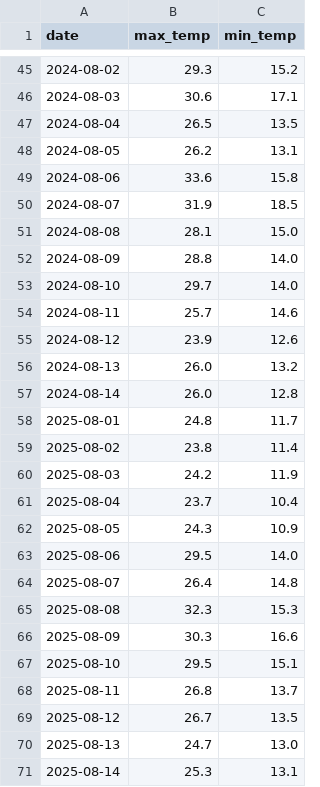
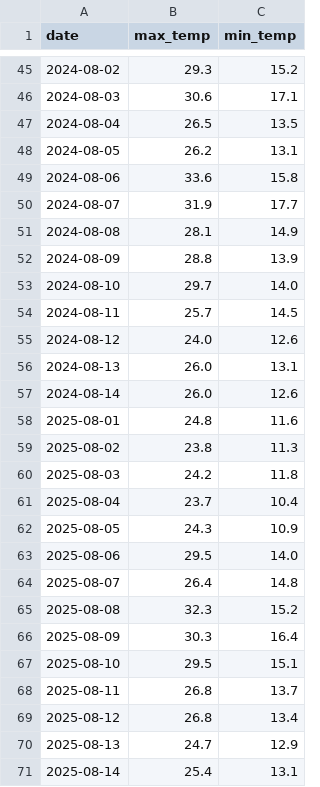
Before and after one commit to DrizzyLooDoo/weather_tracker, a CSV file: historical_weather.csv, drawn as a sheet; only a part is shown, gaps mark what is left out; the diff covers the shown part only.

```diff
--- a/historical_weather.csv
+++ b/historical_weather.csv
@@ -49,13 +49,13 @@ date,max_temp,min_temp
 2024-08-06,33.6,15.8
-2024-08-07,31.9,18.5
-2024-08-08,28.1,15.0
-2024-08-09,28.8,14.0
+2024-08-07,31.9,17.7
+2024-08-08,28.1,14.9
+2024-08-09,28.8,13.9
 2024-08-10,29.7,14.0
-2024-08-11,25.7,14.6
-2024-08-12,23.9,12.6
-2024-08-13,26.0,13.2
-2024-08-14,26.0,12.8
-2025-08-01,24.8,11.7
-2025-08-02,23.8,11.4
-2025-08-03,24.2,11.9
+2024-08-11,25.7,14.5
+2024-08-12,24.0,12.6
+2024-08-13,26.0,13.1
+2024-08-14,26.0,12.6
+2025-08-01,24.8,11.6
+2025-08-02,23.8,11.3
+2025-08-03,24.2,11.8
 2025-08-04,23.7,10.4
@@ -64,8 +64,8 @@ date,max_temp,min_temp
 2025-08-07,26.4,14.8
-2025-08-08,32.3,15.3
-2025-08-09,30.3,16.6
+2025-08-08,32.3,15.2
+2025-08-09,30.3,16.4
 2025-08-10,29.5,15.1
 2025-08-11,26.8,13.7
-2025-08-12,26.7,13.5
-2025-08-13,24.7,13.0
-2025-08-14,25.3,13.1
+2025-08-12,26.8,13.4
+2025-08-13,24.7,12.9
+2025-08-14,25.4,13.1
```
Also changed, not shown: 29 edited cells elsewhere in this file, daily_log.csv, 2 other files.
